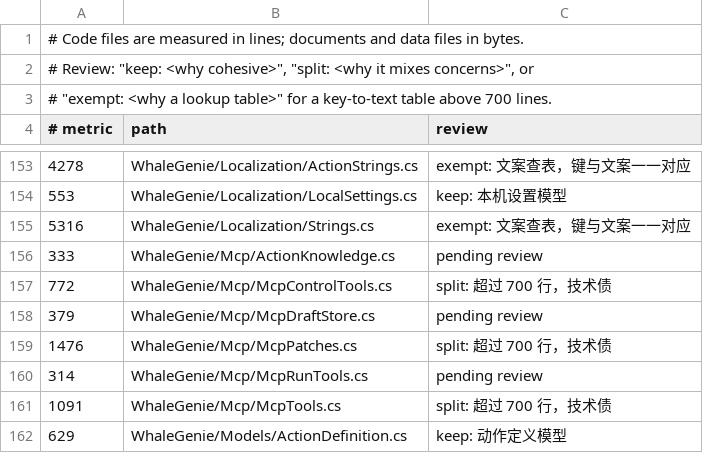
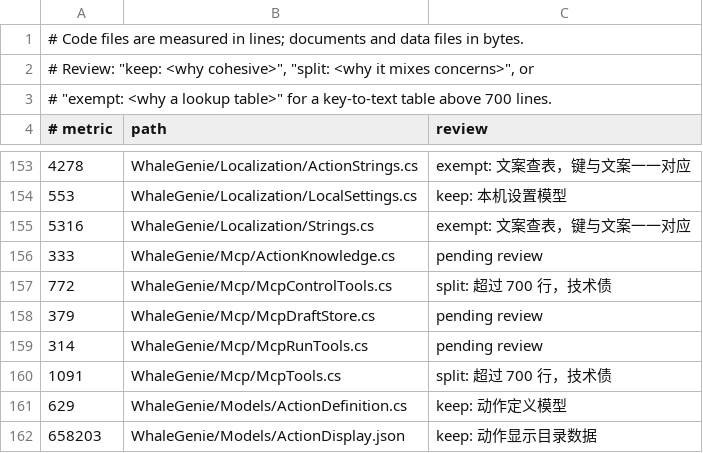
Before and after one commit to ilpoint/WhaleGenie, a TSV file: .githooks/large-file-inventory.tsv, drawn as a sheet; only a part is shown, gaps mark what is left out; the shorter side is filled out with more unchanged rows; the diff names each change by its address in the sheet, - before the commit and + after, or states it on an @@ line.

Commit message:
把 MCP 补丁按操作类型拆成 11 个分部
McpPatches.cs 有 1,476 行。切成 11 个分部：改字段、改行、加行、删行、步骤设置、宏字段、声明、声明填充、表格列、步骤增删移、步骤定位。主文件保留类说明、拒绝记录与入口（113 行），最大分部 239 行。搬移逐行核对无丢失，MCP 相关 96 条测试通过。

```diff
--- a/.githooks/large-file-inventory.tsv
+++ b/.githooks/large-file-inventory.tsv
-row 159: 1476 | WhaleGenie/Mcp/McpPatches.cs | split: 超过 700 行，技术债
```
Also changed, not shown: 13 other files.
